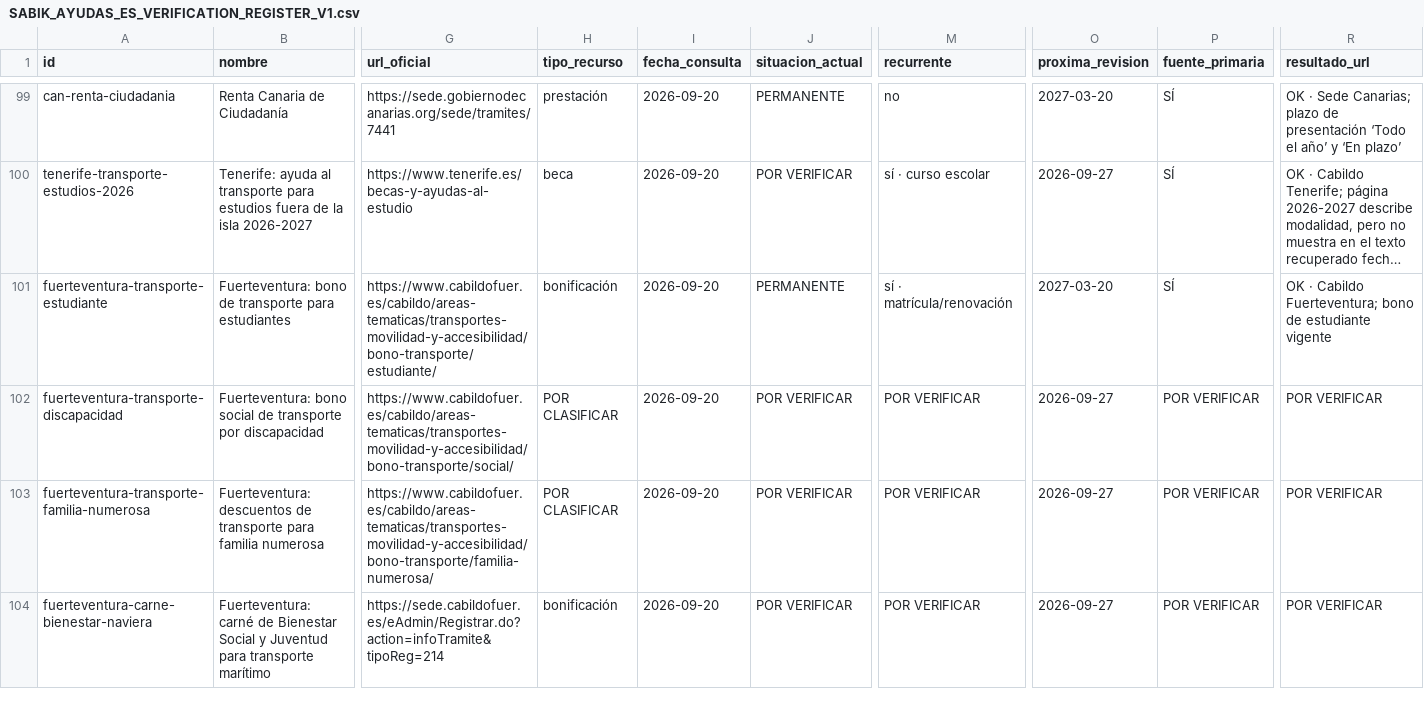
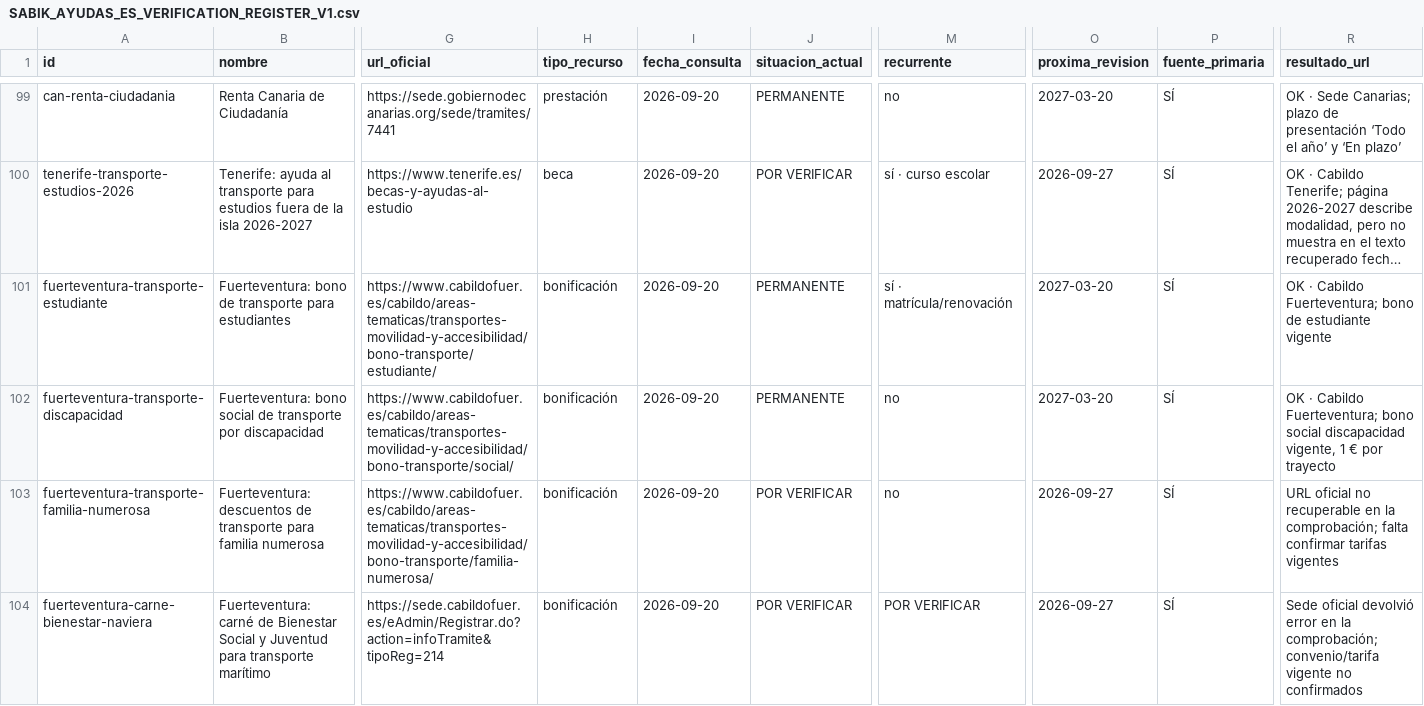
Before and after one commit to mruizwow-bit/irisgreen, a CSV file: docs/audits/agent4/ayudas/SABIK_AYUDAS_ES_VERIFICATION_REGISTER_V1.csv, drawn as a sheet; only a part is shown, gaps mark what is left out; long unchanged cells end in …; the diff covers the shown part only; the diff names each change by its address in the sheet, - before the commit and + after, or states it on an @@ line.

Commit message:
docs(agent4): verify Spanish aids batch 101-120

```diff
--- a/docs/audits/agent4/ayudas/SABIK_AYUDAS_ES_VERIFICATION_REGISTER_V1.csv
+++ b/docs/audits/agent4/ayudas/SABIK_AYUDAS_ES_VERIFICATION_REGISTER_V1.csv
-H102:H103 (tipo_recurso): POR CLASIFICAR
+H102:H103 (tipo_recurso): bonificación
-J102 (situacion_actual): POR VERIFICAR
+J102 (situacion_actual): PERMANENTE
-M102:M103 (recurrente): POR VERIFICAR
+M102:M103 (recurrente): no
-O102 (proxima_revision): 2026-09-27
+O102 (proxima_revision): 2027-03-20
-P102:P104 (fuente_primaria): POR VERIFICAR
+P102:P104 (fuente_primaria): SÍ
-R102 (resultado_url): POR VERIFICAR
+R102 (resultado_url): OK · Cabildo Fuerteventura; bono social discapacidad vigente, 1 € por trayecto
-R103 (resultado_url): POR VERIFICAR
+R103 (resultado_url): URL oficial no recuperable en la comprobación; falta confirmar tarifas vigentes
-R104 (resultado_url): POR VERIFICAR
+R104 (resultado_url): Sede oficial devolvió error en la comprobación; convenio/tarifa vigente no confirmados
```
Also changed, not shown: 102 edited cells elsewhere in this file.
